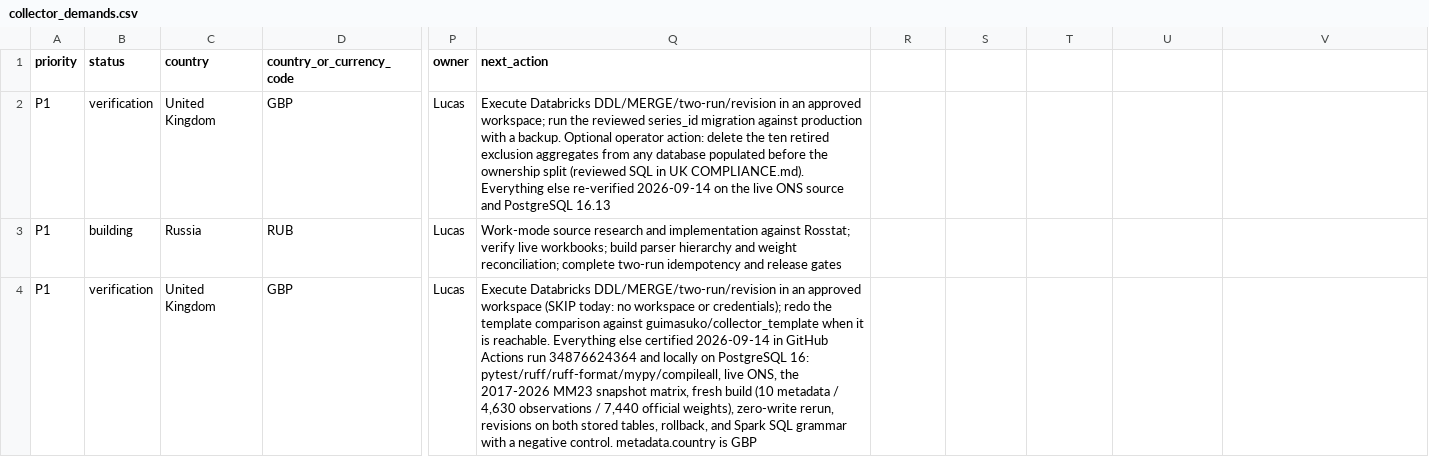
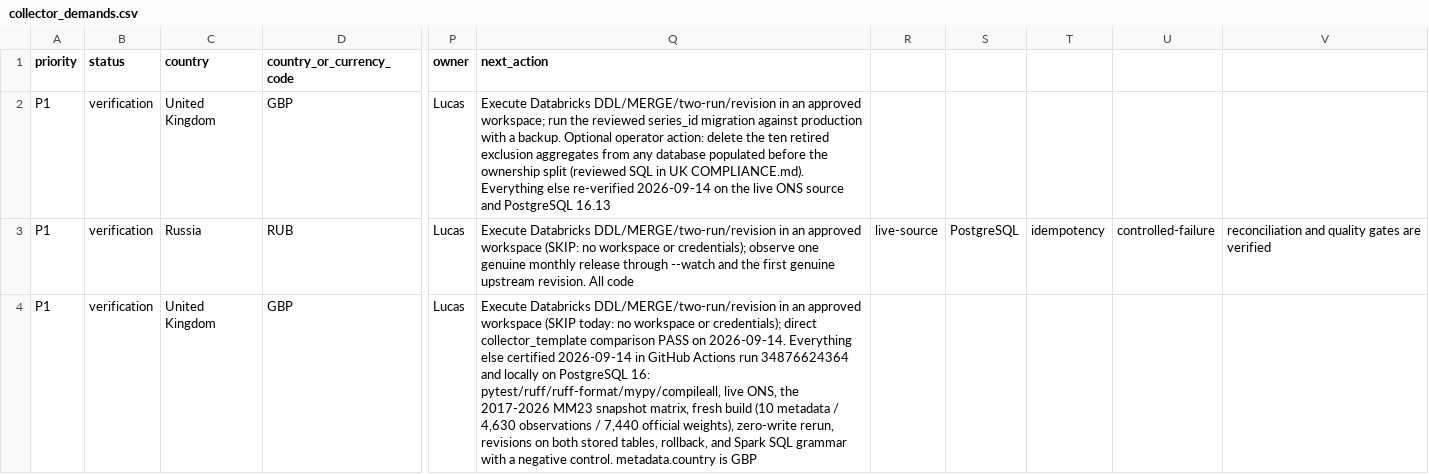
Before and after one commit to lucasweber1202/Coletores, a CSV file: intake/collector_demands.csv, drawn as a sheet; only a part is shown, gaps mark what is left out; the diff names each change by its address in the sheet, - before the commit and + after, or states it on an @@ line.

Commit message:
Synchronize CPI collector verification governance (#9)
* governance: synchronize collector verification states

* governance: promote Rosstat to verification and close template gate

```diff
--- a/intake/collector_demands.csv
+++ b/intake/collector_demands.csv
-B3 (status): building
+B3 (status): verification
-Q3 (next_action): Work-mode source research and implementation against Rosstat; verify live workbooks; build parser hierarchy and weight reconciliation; complete two-run idempotency and release gates
+Q3 (next_action): Execute Databricks DDL/MERGE/two-run/revision in an approved workspace (SKIP: no workspace or credentials); observe one genuine monthly release through --watch and the first genuine upstream revision. All code
-R3: (empty)
+R3: live-source
-S3: (empty)
+S3: PostgreSQL
-T3: (empty)
+T3: idempotency
-U3: (empty)
+U3: controlled-failure
-V3: (empty)
+V3: reconciliation and quality gates are verified
-Q4 (next_action): …or credentials); redo the template comparison against guimasuko/collector_template when it is reachable. Everything else…
+Q4 (next_action): …or credentials); direct collector_template comparison PASS on 2026-09-14. Everything else…
```
